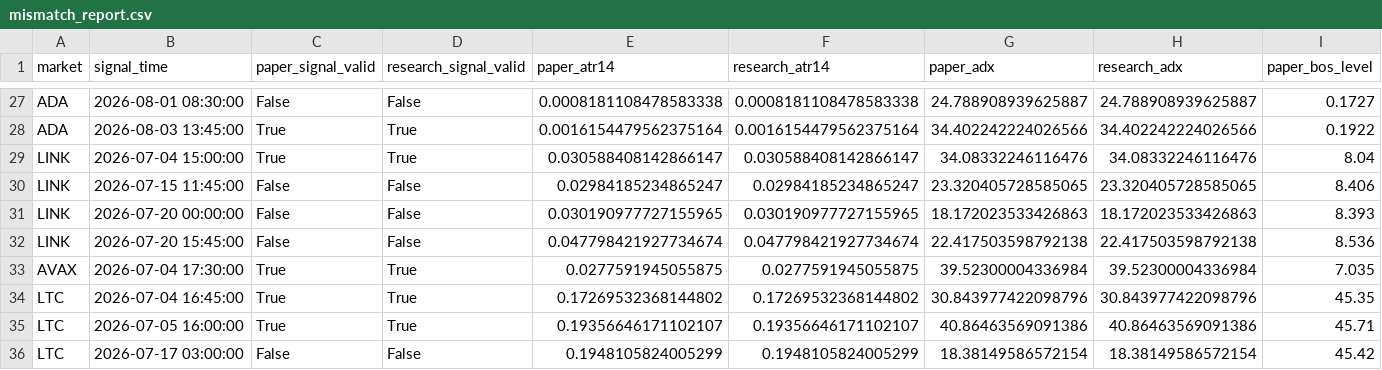
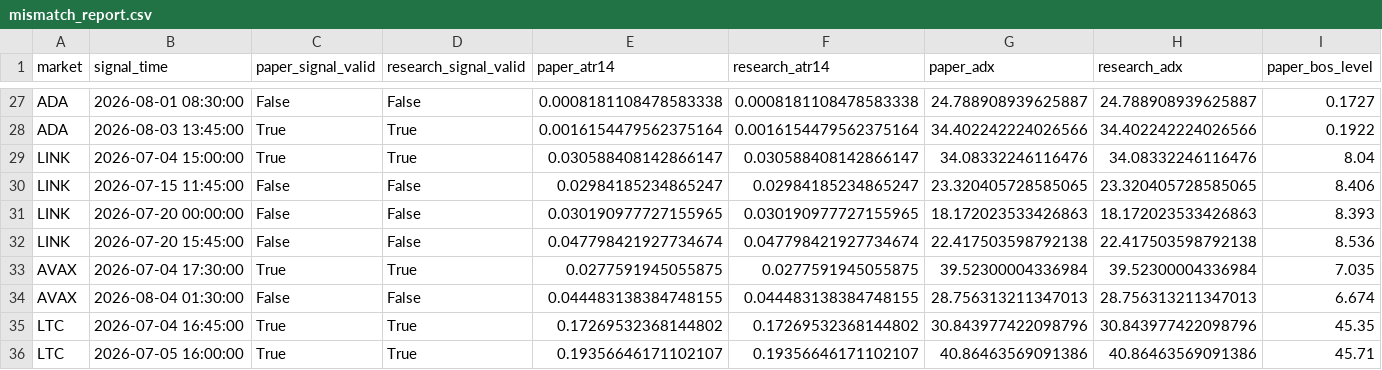
Before and after one commit to BziizB/biAN, a CSV file: paper_trading/mismatch_report.csv, drawn as a sheet; only a part is shown, gaps mark what is left out; the shorter side is filled out with more unchanged rows; rows hold the shown columns only; the diff names each change by its address in the sheet, - before the commit and + after, or states it on an @@ line.

```diff
--- a/paper_trading/mismatch_report.csv
+++ b/paper_trading/mismatch_report.csv
+row 34: AVAX | 2026-08-04 01:30:00 | False | False | 0.044483138384748155 | 0.044483138384748155 | 28.756313211347013 | 28.756313211347013 | 6.674
```
Also changed, not shown: paper_trading/paper_signals.csv, 1 other file.
